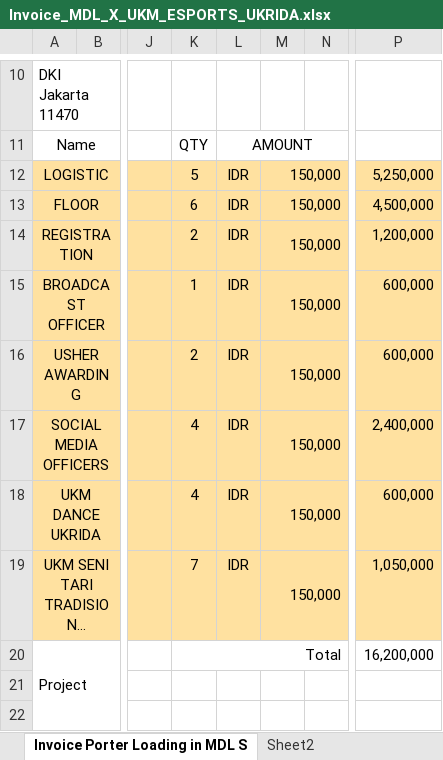
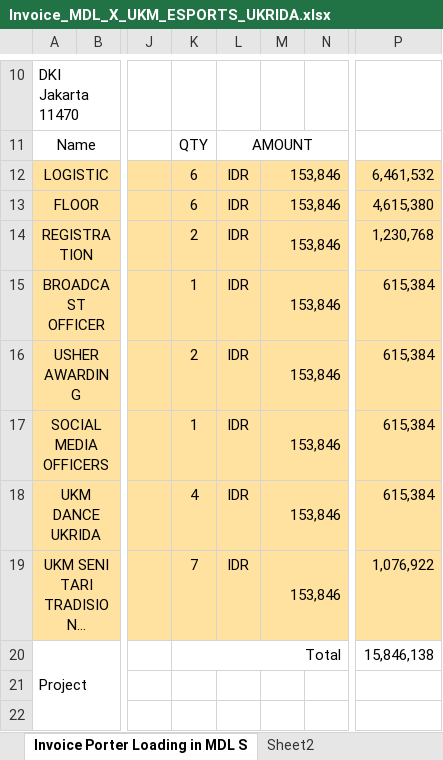
Before and after one commit to arthurfreelanceinquiries-alt/invoice-mahasiswa, an Excel workbook: Invoice_MDL_X_UKM_ESPORTS_UKRIDA.xlsx, sheet Invoice Porter Loading in MDL S, drawn as a sheet; only a part is shown, gaps mark what is left out; long unchanged cells end in …; values as stored, in another font and other column widths than the file's, no borders; charts and pictures not drawn; the diff names each change by its address in the sheet, - before the commit and + after, or states it on an @@ line.

Commit message:
fix(invoice): update daily rate to IDR 153.846 (gross-up), set Social Media QTY to 1, Logistic QTY to 6, and update Grand Total to IDR 15.846.138

```diff
--- a/Invoice_MDL_X_UKM_ESPORTS_UKRIDA.xlsx (sheet Invoice Porter Loading in MDL S)
+++ b/Invoice_MDL_X_UKM_ESPORTS_UKRIDA.xlsx (sheet Invoice Porter Loading in MDL S)
-K12: 5
+K12: 6
-M12:M19: 150,000
+M12:M19: 153,846
-P12: 5,250,000
+P12: 6,461,532
-P13: 4,500,000
+P13: 4,615,380
-P14: 1,200,000
+P14: 1,230,768
-P15:P16: 600,000
+P15:P16: 615,384
-K17: 4
+K17: 1
-P17: 2,400,000
+P17: 615,384
-P18: 600,000
+P18: 615,384
-P19: 1,050,000
+P19: 1,076,922
-P20: 16,200,000
+P20: 15,846,138
```
Also changed, not shown: 3 other files.
